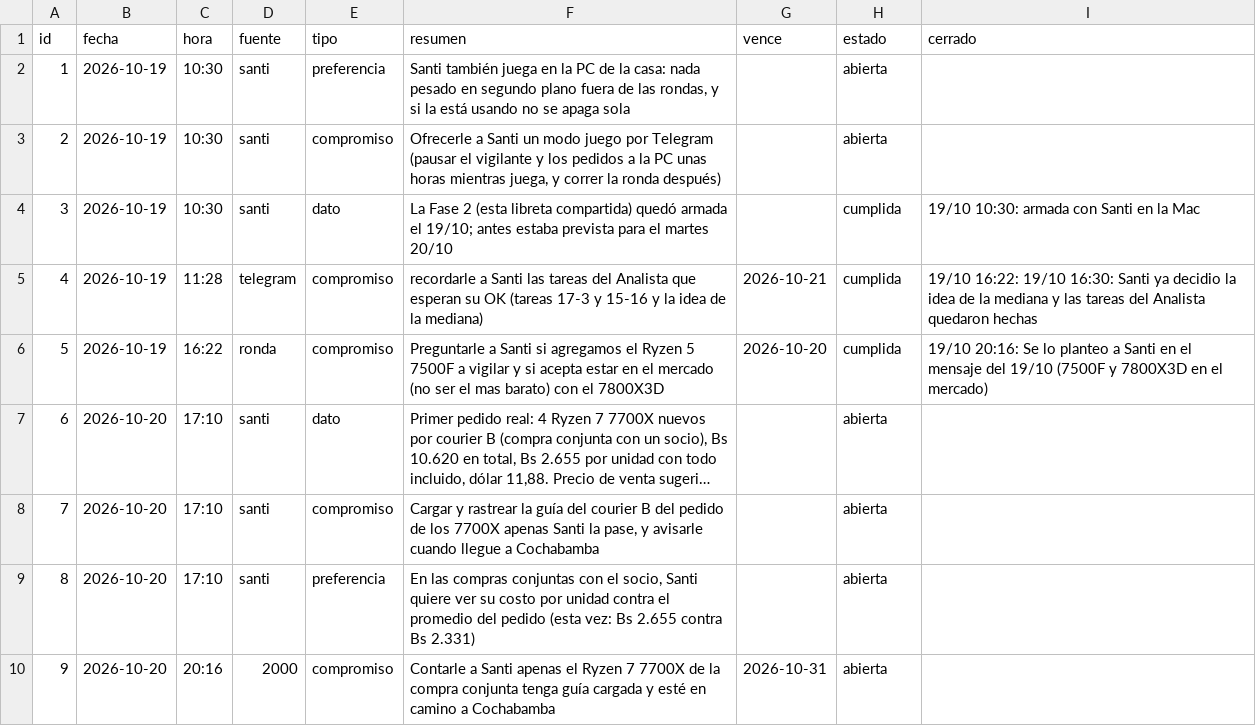
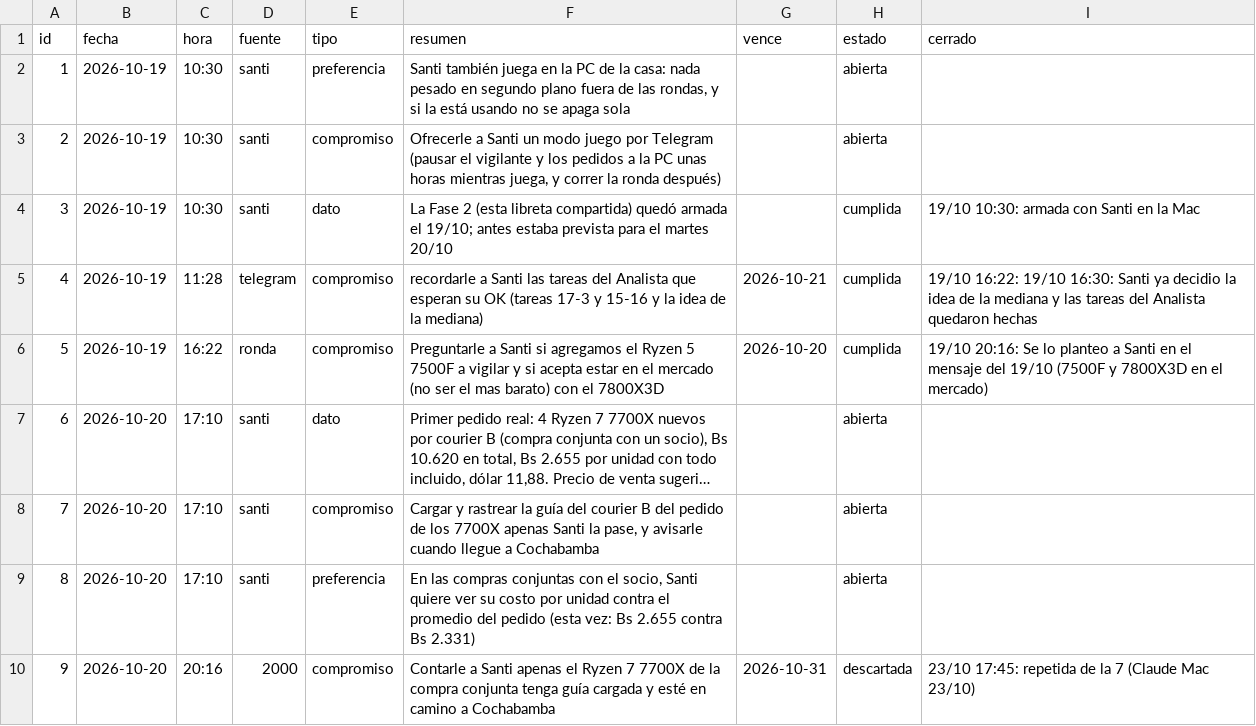
Before and after one commit to Santi491/Claude-, a CSV file: memoria-gerente.csv, drawn as a sheet; long unchanged cells end in ….

```diff
--- a/memoria-gerente.csv
+++ b/memoria-gerente.csv
@@ -9,2 +9,2 @@ id,fecha,hora,fuente,tipo,resumen,vence,estado,cerrado
 8,2026-10-20,17:10,santi,preferencia,"En las compras conjuntas con el socio, Santi quiere ver su costo por unidad contra el promedio del pedido (esta vez: Bs 2.655 contra Bs 2.331)",,abierta,
-9,2026-10-20,20:16,2000,compromiso,Contarle a Santi apenas el Ryzen 7 7700X de la compra conjunta tenga guía cargada y esté en camino a Cochabamba,2026-10-31,abierta,
+9,2026-10-20,20:16,2000,compromiso,Contarle a Santi apenas el Ryzen 7 7700X de la compra conjunta tenga guía cargada y esté en camino a Cochabamba,2026-10-31,descartada,23/10 17:45: repetida de la 7 (Claude Mac 23/10)
```
